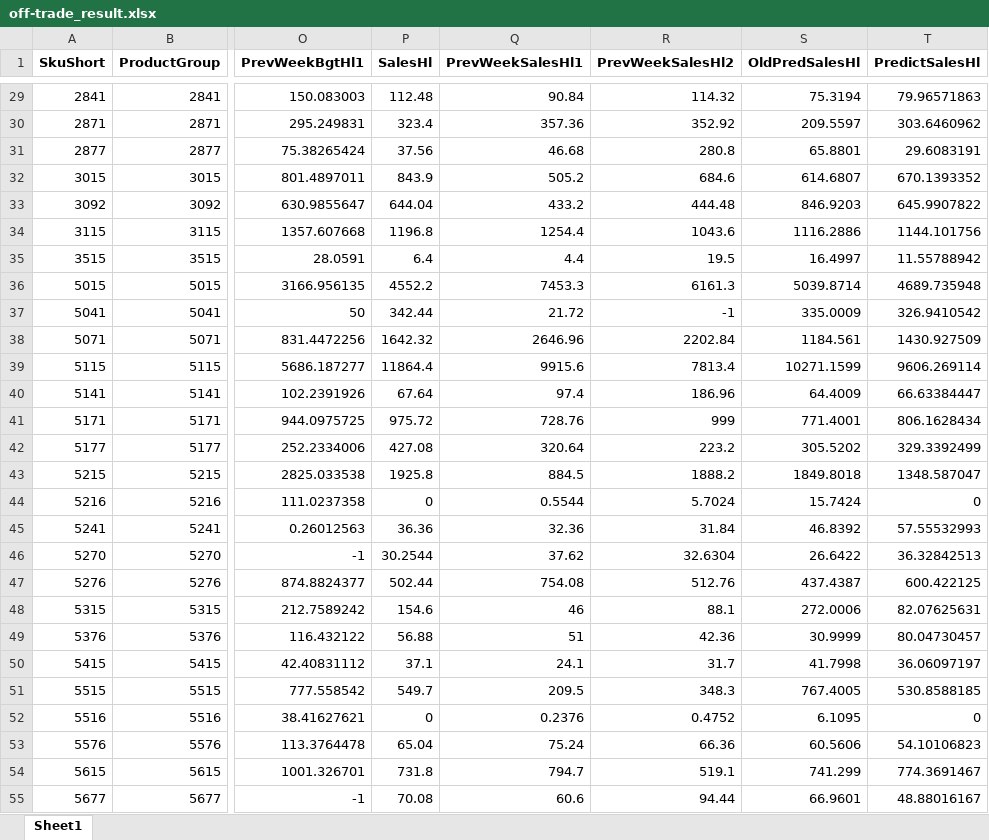
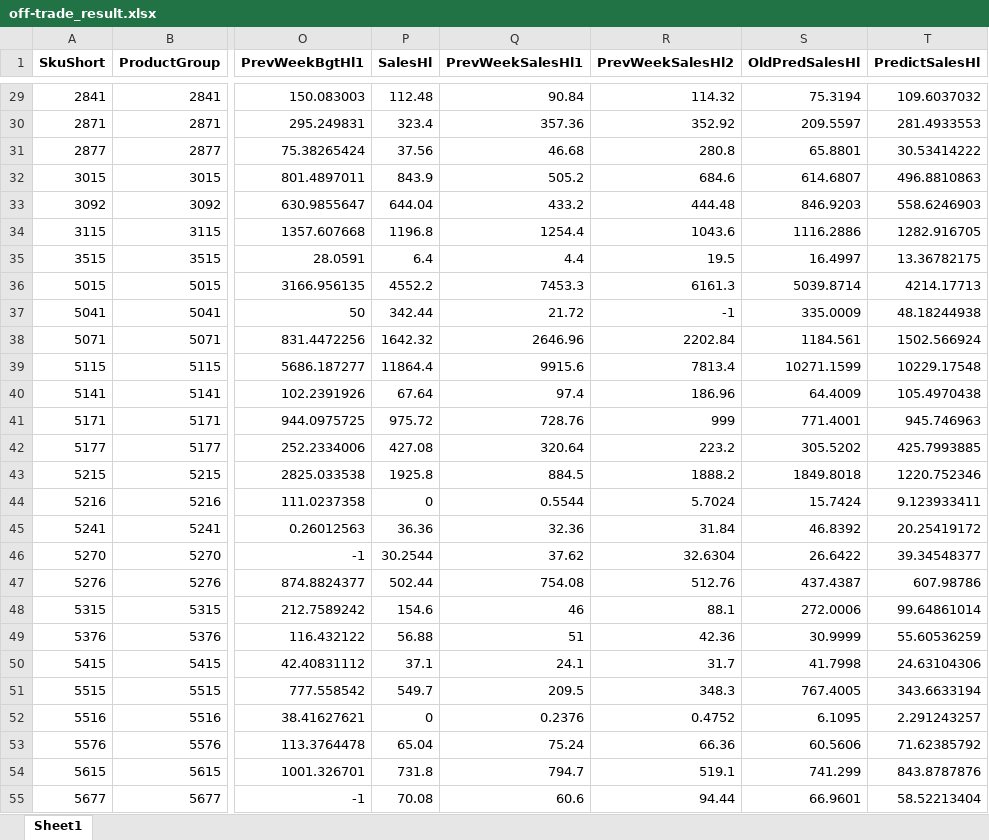
Before and after one commit to kohlicekjan/forecasting-beer-sales-ml, an Excel workbook: results/off-trade_result.xlsx, sheet Sheet1, drawn as a sheet; only a part is shown, gaps mark what is left out; values as stored, in another font and other column widths than the file's, no borders; the diff covers the shown part only; the diff names each change by its address in the sheet, - before the commit and + after, or states it on an @@ line.

```diff
--- a/results/off-trade_result.xlsx (sheet Sheet1)
+++ b/results/off-trade_result.xlsx (sheet Sheet1)
-T29 (PredictSalesHl): 79.96571863
+T29 (PredictSalesHl): 109.6037032
-T30 (PredictSalesHl): 303.6460962
+T30 (PredictSalesHl): 281.4933553
-T31 (PredictSalesHl): 29.6083191
+T31 (PredictSalesHl): 30.53414222
-T32 (PredictSalesHl): 670.1393352
+T32 (PredictSalesHl): 496.8810863
-T33 (PredictSalesHl): 645.9907822
+T33 (PredictSalesHl): 558.6246903
-T34 (PredictSalesHl): 1144.101756
+T34 (PredictSalesHl): 1282.916705
-T35 (PredictSalesHl): 11.55788942
+T35 (PredictSalesHl): 13.36782175
-T36 (PredictSalesHl): 4689.735948
+T36 (PredictSalesHl): 4214.17713
-T37 (PredictSalesHl): 326.9410542
+T37 (PredictSalesHl): 48.18244938
-T38 (PredictSalesHl): 1430.927509
+T38 (PredictSalesHl): 1502.566924
-T39 (PredictSalesHl): 9606.269114
+T39 (PredictSalesHl): 10229.17548
-T40 (PredictSalesHl): 66.63384447
+T40 (PredictSalesHl): 105.4970438
-T41 (PredictSalesHl): 806.1628434
+T41 (PredictSalesHl): 945.746963
-T42 (PredictSalesHl): 329.3392499
+T42 (PredictSalesHl): 425.7993885
-T43 (PredictSalesHl): 1348.587047
+T43 (PredictSalesHl): 1220.752346
-T44 (PredictSalesHl): 0
+T44 (PredictSalesHl): 9.123933411
-T45 (PredictSalesHl): 57.55532993
+T45 (PredictSalesHl): 20.25419172
-T46 (PredictSalesHl): 36.32842513
+T46 (PredictSalesHl): 39.34548377
-T47 (PredictSalesHl): 600.422125
+T47 (PredictSalesHl): 607.98786
-T48 (PredictSalesHl): 82.07625631
+T48 (PredictSalesHl): 99.64861014
-T49 (PredictSalesHl): 80.04730457
+T49 (PredictSalesHl): 55.60536259
-T50 (PredictSalesHl): 36.06097197
+T50 (PredictSalesHl): 24.63104306
-T51 (PredictSalesHl): 530.8588185
+T51 (PredictSalesHl): 343.6633194
-T52 (PredictSalesHl): 0
+T52 (PredictSalesHl): 2.291243257
-T53 (PredictSalesHl): 54.10106823
+T53 (PredictSalesHl): 71.62385792
-T54 (PredictSalesHl): 774.3691467
+T54 (PredictSalesHl): 843.8787876
-T55 (PredictSalesHl): 48.88016167
+T55 (PredictSalesHl): 58.52213404
```
Also changed, not shown: 1549 edited cells elsewhere in this sheet, results/on-trade_result.xlsx, 11 other files.
